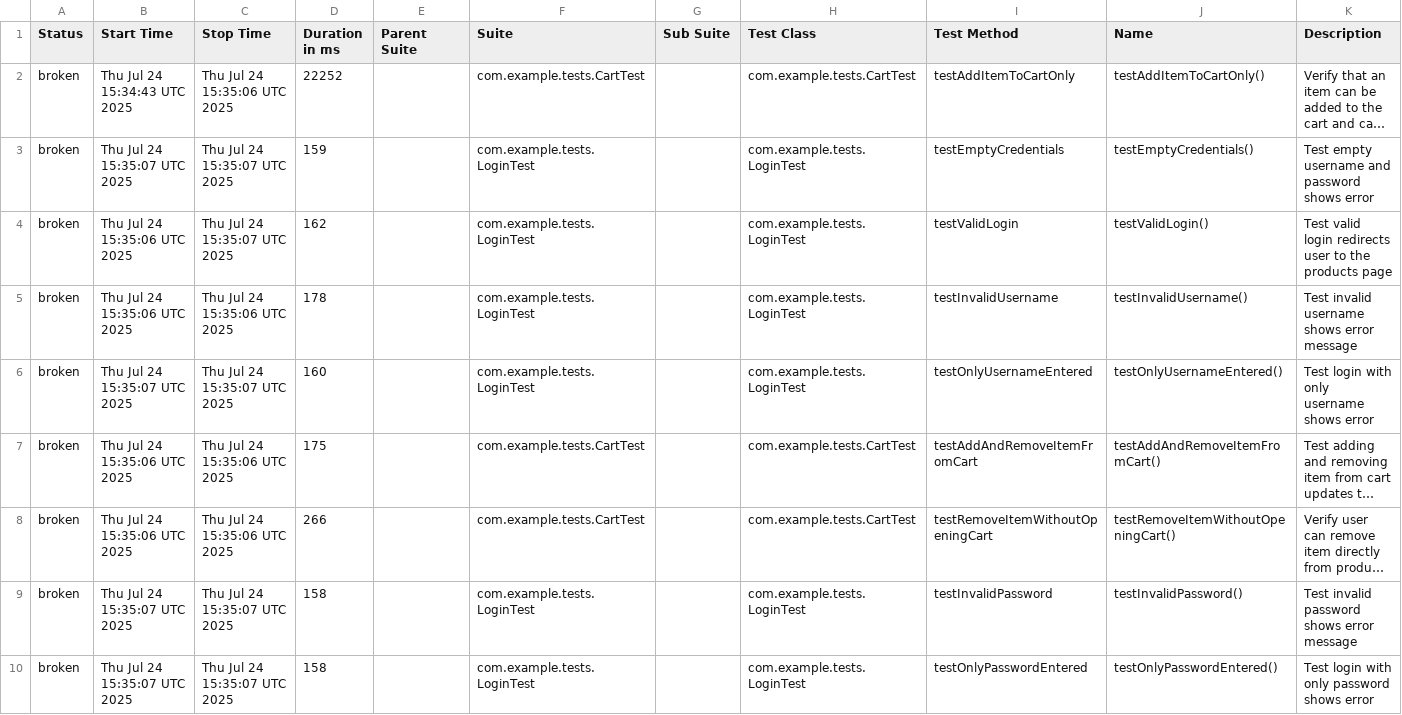
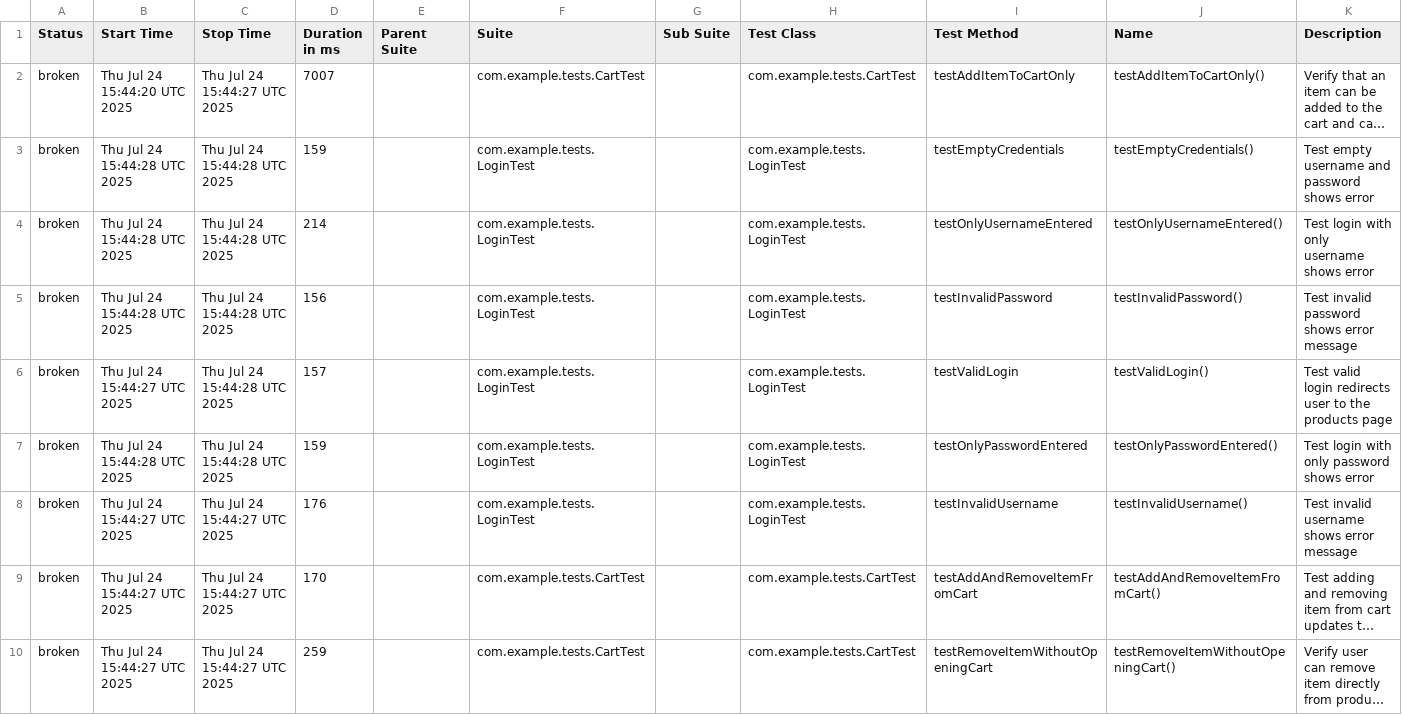
Before and after one commit to NanaQuaci/Advanced-Week8-UI, a CSV file: data/suites.csv, drawn as a sheet; long unchanged cells end in …; removed rows and columns are numbered as before the commit, all else as after; the diff names each change by its address in the sheet, - before the commit and + after, or states it on an @@ line.

```diff
--- a/data/suites.csv
+++ b/data/suites.csv
-B2 (Start Time): Thu Jul 24 15:34:43 UTC 2025
+B2 (Start Time): Thu Jul 24 15:44:20 UTC 2025
-C2 (Stop Time): Thu Jul 24 15:35:06 UTC 2025
+C2 (Stop Time): Thu Jul 24 15:44:27 UTC 2025
-D2 (Duration in ms): 22252
+D2 (Duration in ms): 7007
-B3 (Start Time): Thu Jul 24 15:35:07 UTC 2025
+B3 (Start Time): Thu Jul 24 15:44:28 UTC 2025
-C3 (Stop Time): Thu Jul 24 15:35:07 UTC 2025
+C3 (Stop Time): Thu Jul 24 15:44:28 UTC 2025
+row 4: broken | Thu Jul 24 15:44:28 UTC 2025 | Thu Jul 24 15:44:28 UTC 2025 | 214 |  | com.example.tests.LoginTest |  | com.example.tests.LoginTest | testOnlyUsernameEntered | testOnlyUsernameEntered() | Test login with only username shows error
+row 5: broken | Thu Jul 24 15:44:28 UTC 2025 | Thu Jul 24 15:44:28 UTC 2025 | 156 |  | com.example.tests.LoginTest |  | com.example.tests.LoginTest | testInvalidPassword | testInvalidPassword() | Test invalid password shows error message
-B6 (Start Time): Thu Jul 24 15:35:06 UTC 2025
+B6 (Start Time): Thu Jul 24 15:44:27 UTC 2025
-C6 (Stop Time): Thu Jul 24 15:35:07 UTC 2025
+C6 (Stop Time): Thu Jul 24 15:44:28 UTC 2025
-D6 (Duration in ms): 162
+D6 (Duration in ms): 157
-B7 (Start Time): Thu Jul 24 15:35:06 UTC 2025
+B7 (Start Time): Thu Jul 24 15:44:28 UTC 2025
-C7 (Stop Time): Thu Jul 24 15:35:06 UTC 2025
+C7 (Stop Time): Thu Jul 24 15:44:28 UTC 2025
-D7 (Duration in ms): 178
+D7 (Duration in ms): 159
-I7 (Test Method): testInvalidUsername
+I7 (Test Method): testOnlyPasswordEntered
-J7 (Name): testInvalidUsername()
+J7 (Name): testOnlyPasswordEntered()
-K7 (Description): Test invalid username shows error message
+K7 (Description): Test login with only password shows error
-B8 (Start Time): Thu Jul 24 15:35:07 UTC 2025
+B8 (Start Time): Thu Jul 24 15:44:27 UTC 2025
-C8 (Stop Time): Thu Jul 24 15:35:07 UTC 2025
+C8 (Stop Time): Thu Jul 24 15:44:27 UTC 2025
-D8 (Duration in ms): 160
+D8 (Duration in ms): 176
-I8 (Test Method): testOnlyUsernameEntered
+I8 (Test Method): testInvalidUsername
-J8 (Name): testOnlyUsernameEntered()
+J8 (Name): testInvalidUsername()
-K8 (Description): Test login with only username shows error
+K8 (Description): Test invalid username shows error message
-B9:B10 (Start Time): Thu Jul 24 15:35:06 UTC 2025
+B9:B10 (Start Time): Thu Jul 24 15:44:27 UTC 2025
-C9:C10 (Stop Time): Thu Jul 24 15:35:06 UTC 2025
+C9:C10 (Stop Time): Thu Jul 24 15:44:27 UTC 2025
-D9 (Duration in ms): 175
+D9 (Duration in ms): 170
-D10 (Duration in ms): 266
+D10 (Duration in ms): 259
-row 9: broken | Thu Jul 24 15:35:07 UTC 2025 | Thu Jul 24 15:35:07 UTC 2025 | 158 |  | com.example.tests.LoginTest |  | com.example.tests.LoginTest | testInvalidPassword | testInvalidPassword() | Test invalid password shows error message
-row 10: broken | Thu Jul 24 15:35:07 UTC 2025 | Thu Jul 24 15:35:07 UTC 2025 | 158 |  | com.example.tests.LoginTest |  | com.example.tests.LoginTest | testOnlyPasswordEntered | testOnlyPasswordEntered() | Test login with only password shows error
```
Also changed, not shown: data/behaviors.csv, 44 other files.
